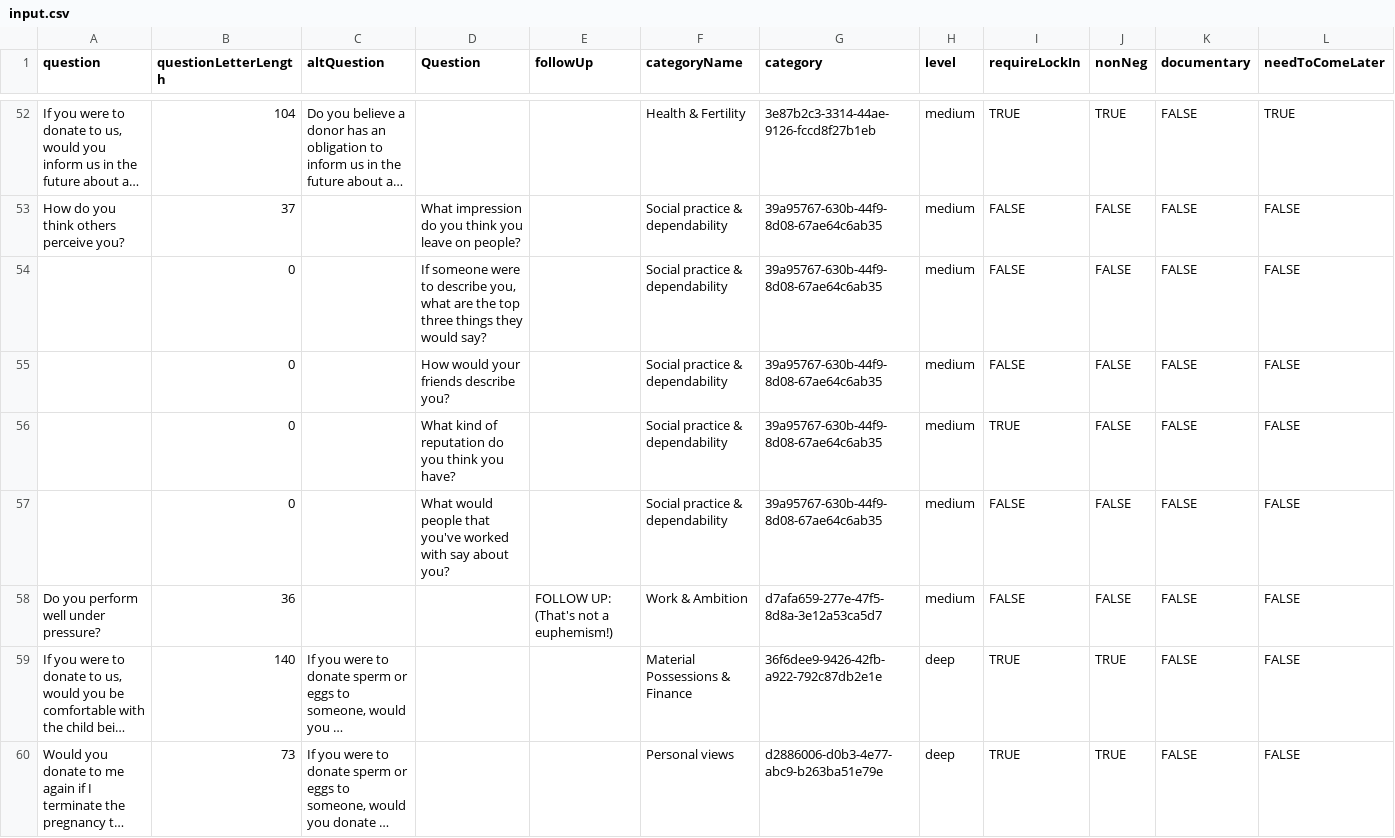
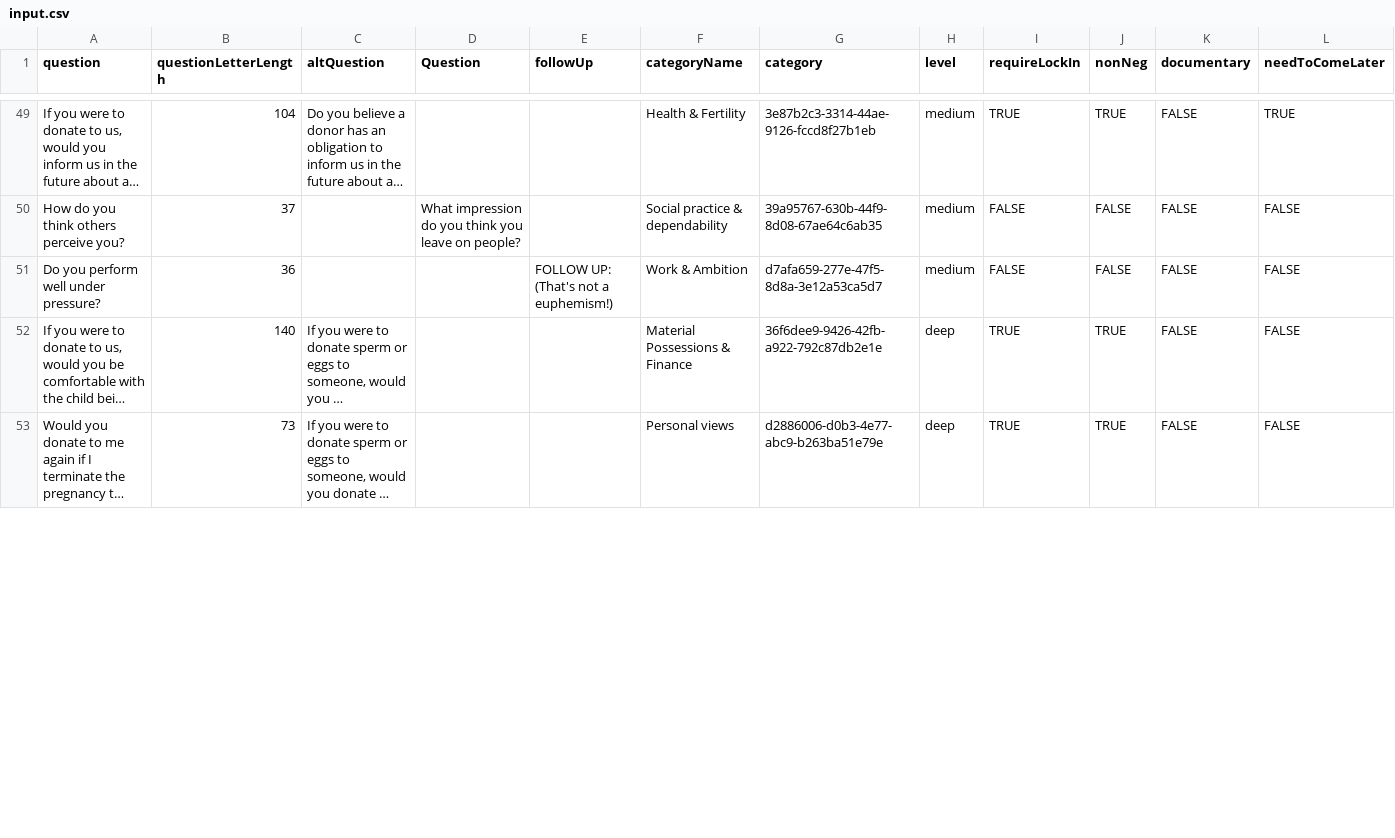
Before and after one commit to snoozanna/ft-randomiser-fe, a CSV file: src/utils/input.csv, drawn as a sheet; only a part is shown, gaps mark what is left out; long unchanged cells end in …; removed rows and columns are numbered as before the commit, all else as after; the diff covers the shown part only; the diff names each change by its address in the sheet, - before the commit and + after, or states it on an @@ line.

```diff
--- a/src/utils/input.csv
+++ b/src/utils/input.csv
-row 54:  | 0 |  | If someone were to describe you, what are the top three things they would say? |  | Social practice & dependability | 39a95767-630b-44f9-8d08-67ae64c6ab35 | medium | FALSE | FALSE | FALSE | FALSE
-row 55:  | 0 |  | How would your friends describe you? |  | Social practice & dependability | 39a95767-630b-44f9-8d08-67ae64c6ab35 | medium | FALSE | FALSE | FALSE | FALSE
-row 56:  | 0 |  | What kind of reputation do you think you have? |  | Social practice & dependability | 39a95767-630b-44f9-8d08-67ae64c6ab35 | medium | TRUE | FALSE | FALSE | FALSE
-row 57:  | 0 |  | What would people that you've worked with say about you? |  | Social practice & dependability | 39a95767-630b-44f9-8d08-67ae64c6ab35 | medium | FALSE | FALSE | FALSE | FALSE
```
Also changed, not shown: 1 added row, 3 removed rows and 88 edited cells elsewhere in this file, 3 other files.
